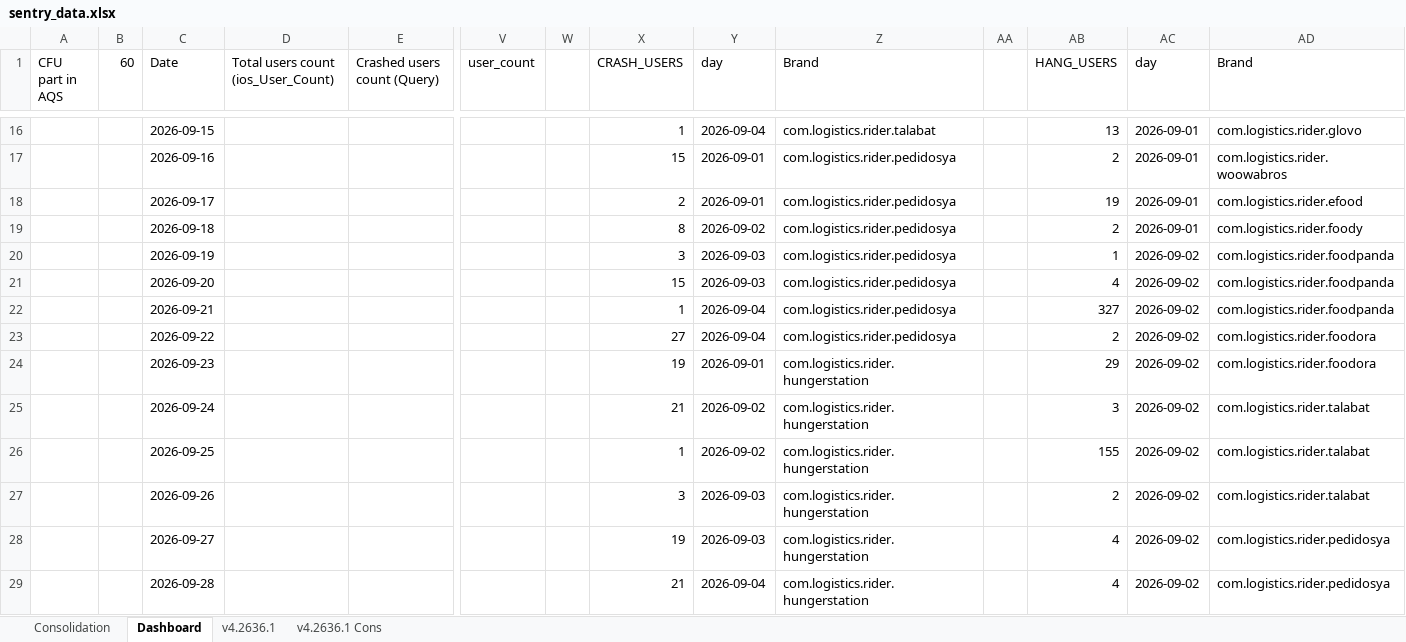
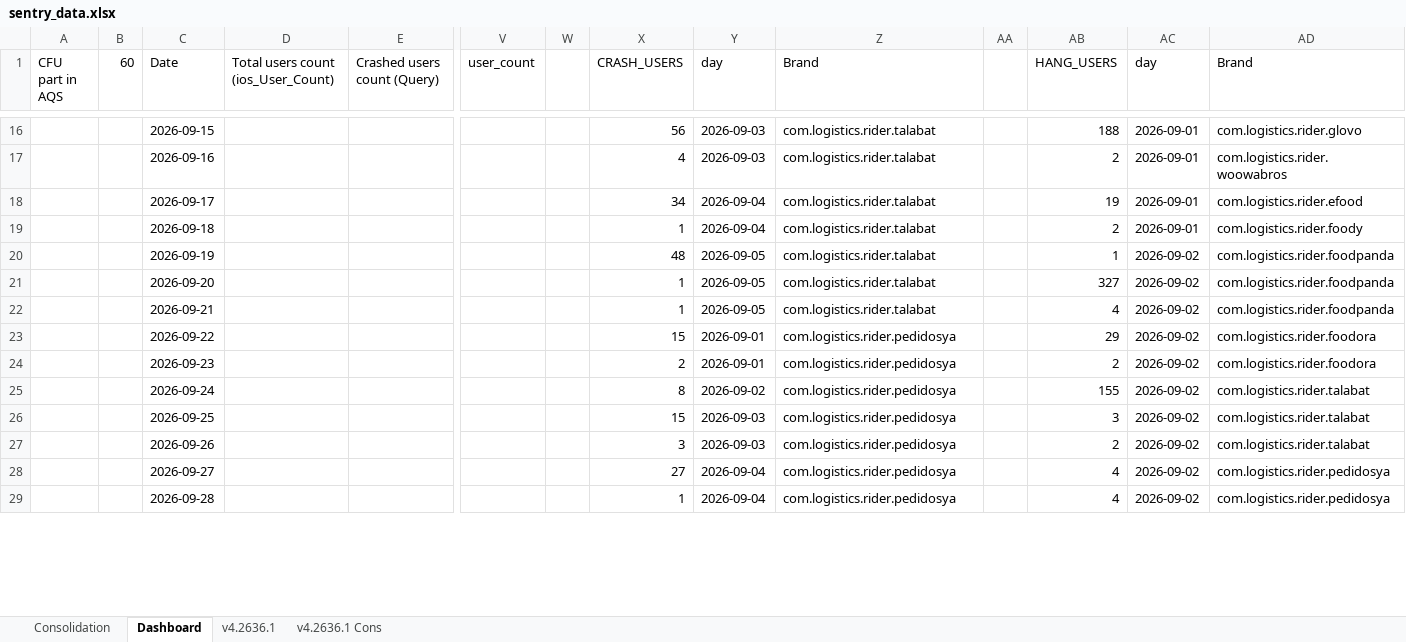
Before and after one commit to shilpa-bansal0401/rider-app-ios-reliability-dashboard, an Excel workbook: consolidation_report/sentry_data.xlsx, sheet Dashboard, drawn as a sheet; only a part is shown, gaps mark what is left out; values as stored, in another font and other column widths than the file's, no cell formats; removed rows and columns are numbered as before the commit, all else as after; rows hold the shown columns only; the diff covers the shown part only; the diff names each change by its address in the sheet, - before the commit and + after, or states it on an @@ line.

```diff
--- a/consolidation_report/sentry_data.xlsx (sheet Dashboard)
+++ b/consolidation_report/sentry_data.xlsx (sheet Dashboard)
-X16 (CRASH_USERS): 1
+X16 (CRASH_USERS): 56
-Y16 (day): 2026-09-04
+Y16 (day): 2026-09-03
-AB16 (HANG_USERS): 13
+AB16 (HANG_USERS): 188
-X17 (CRASH_USERS): 15
+X17 (CRASH_USERS): 4
-Y17 (day): 2026-09-01
+Y17 (day): 2026-09-03
-Z17:Z20 (Brand): com.logistics.rider.pedidosya
+Z17:Z20 (Brand): com.logistics.rider.talabat
-X18 (CRASH_USERS): 2
+X18 (CRASH_USERS): 34
-Y18 (day): 2026-09-01
+Y18 (day): 2026-09-04
-X19 (CRASH_USERS): 8
+X19 (CRASH_USERS): 1
-Y19 (day): 2026-09-02
+Y19 (day): 2026-09-04
-X20 (CRASH_USERS): 3
+X20 (CRASH_USERS): 48
-Y20 (day): 2026-09-03
+Y20 (day): 2026-09-05
-row 21:  |  | 2026-09-20 |  |  |  |  | 15 | 2026-09-03 | com.logistics.rider.pedidosya |  | 4 | 2026-09-02 | com.logistics.rider.foodpanda
-C21 (Date): 2026-09-21
+C21 (Date): 2026-09-20
-Y21 (day): 2026-09-04
+Y21 (day): 2026-09-05
-Z21 (Brand): com.logistics.rider.pedidosya
+Z21 (Brand): com.logistics.rider.talabat
+row 22:  |  | 2026-09-21 |  |  |  |  | 1 | 2026-09-05 | com.logistics.rider.talabat |  | 4 | 2026-09-02 | com.logistics.rider.foodpanda
-X23 (CRASH_USERS): 27
+X23 (CRASH_USERS): 15
-Y23 (day): 2026-09-04
+Y23 (day): 2026-09-01
-AB23 (HANG_USERS): 2
+AB23 (HANG_USERS): 29
-X24 (CRASH_USERS): 19
+X24 (CRASH_USERS): 2
-Z24 (Brand): com.logistics.rider.hungerstation
+Z24 (Brand): com.logistics.rider.pedidosya
-AB24 (HANG_USERS): 29
+AB24 (HANG_USERS): 2
-row 25:  |  | 2026-09-24 |  |  |  |  | 21 | 2026-09-02 | com.logistics.rider.hungerstation |  | 3 | 2026-09-02 | com.logistics.rider.talabat
-C25 (Date): 2026-09-25
+C25 (Date): 2026-09-24
-X25 (CRASH_USERS): 1
+X25 (CRASH_USERS): 8
-Z25 (Brand): com.logistics.rider.hungerstation
+Z25 (Brand): com.logistics.rider.pedidosya
+row 26:  |  | 2026-09-25 |  |  |  |  | 15 | 2026-09-03 | com.logistics.rider.pedidosya |  | 3 | 2026-09-02 | com.logistics.rider.talabat
-Z27:Z29 (Brand): com.logistics.rider.hungerstation
+Z27:Z29 (Brand): com.logistics.rider.pedidosya
-X28 (CRASH_USERS): 19
+X28 (CRASH_USERS): 27
-Y28 (day): 2026-09-03
+Y28 (day): 2026-09-04
-X29 (CRASH_USERS): 21
+X29 (CRASH_USERS): 1
```
Also changed, not shown: 34 added rows, 13 removed rows, 4 moved rows and 82 edited cells elsewhere in this sheet, sheet v4.2636.1, cell formats, hidden cells, 3 other files.
